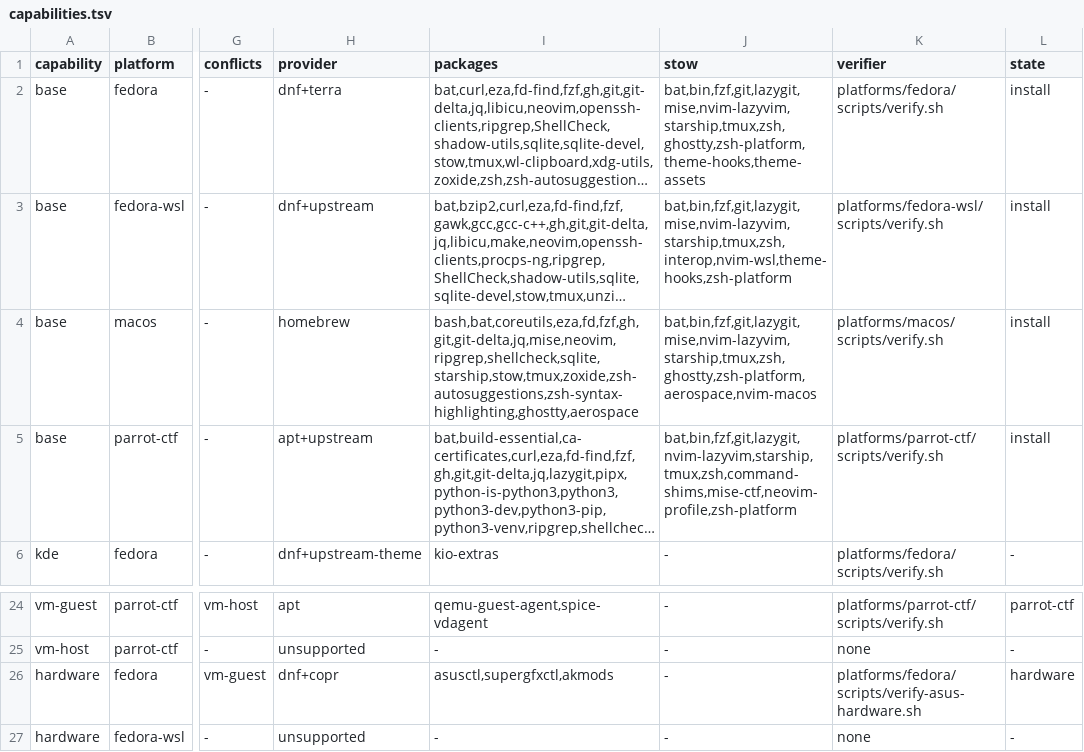
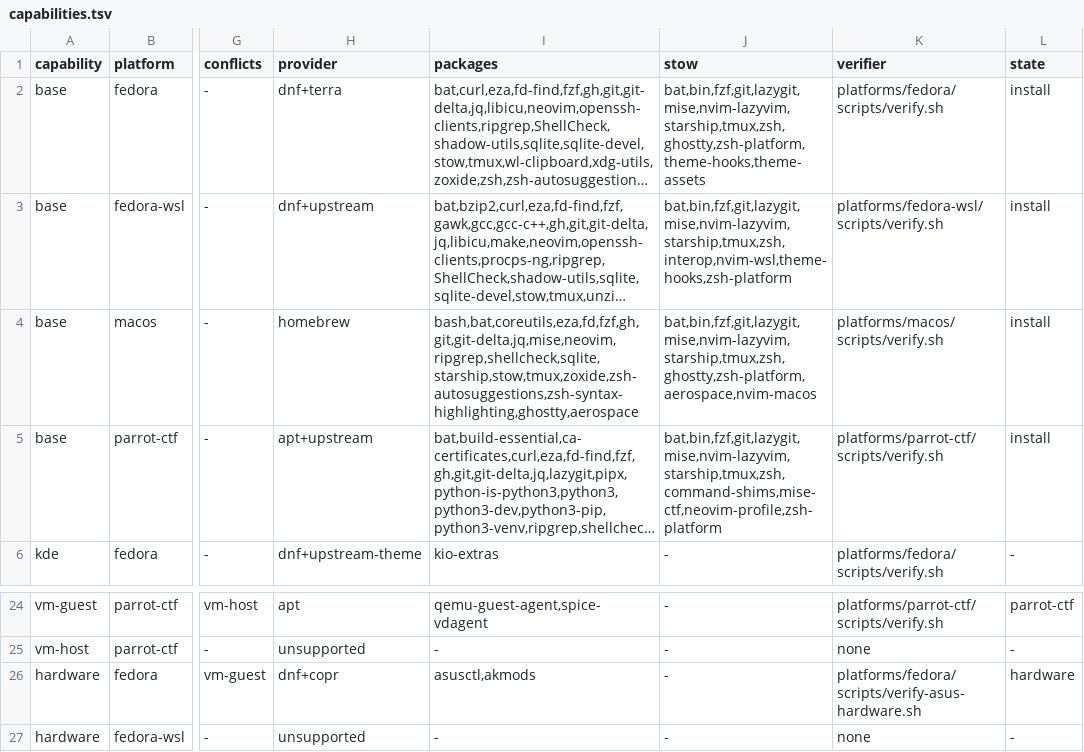
Before and after one commit to KasperElbo/dotfiles, a TSV file: config/capabilities.tsv, drawn as a sheet; only a part is shown, gaps mark what is left out; long unchanged cells end in …; the diff names each change by its address in the sheet, - before the commit and + after, or states it on an @@ line.

Commit message:
fix: remove supergfxctl from hardware capability inventory

```diff
--- a/config/capabilities.tsv
+++ b/config/capabilities.tsv
-J5 (stow): bat,bin,fzf,git,lazygit,nvim-lazyvim,starship,tmux,zsh,command-shims,mise-ctf,neovim-profile,zsh-platform
+J5 (stow): bat,bin,fzf,git,lazygit,mise,nvim-lazyvim,starship,tmux,zsh,command-shims,mise-ctf,neovim-profile,zsh-platform
-I26 (packages): asusctl,supergfxctl,akmods
+I26 (packages): asusctl,akmods
```
